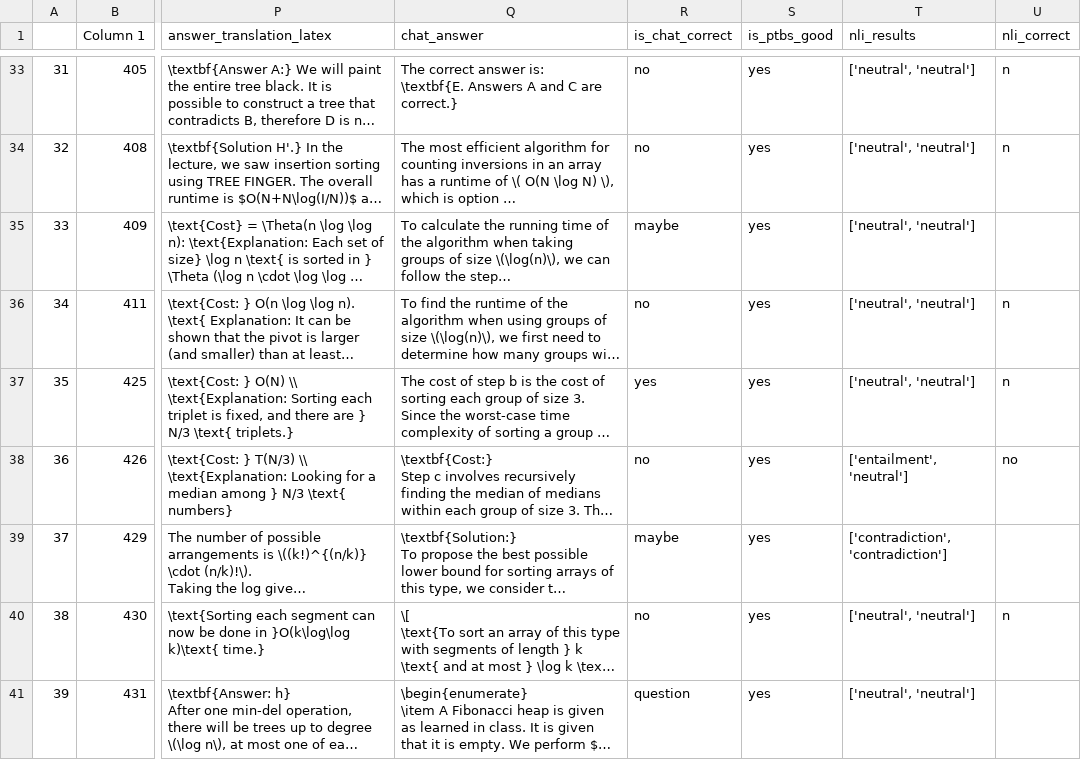
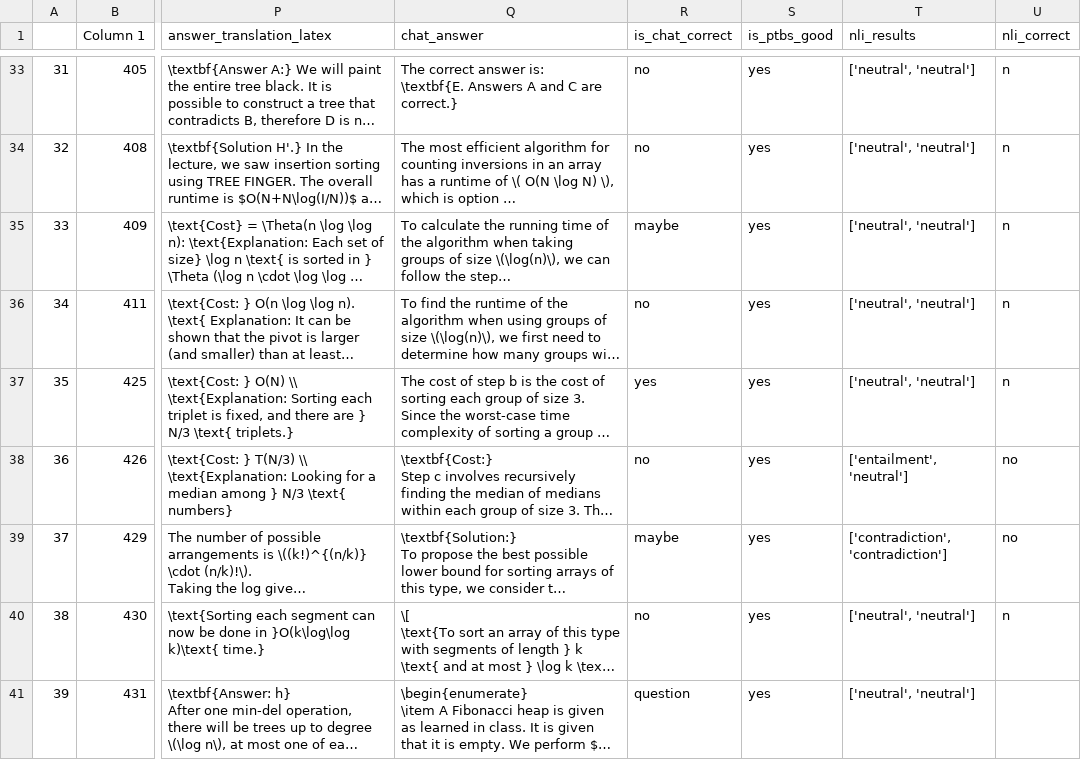
Before and after one commit to HilaBarkan6/LLM_education, a CSV file: results/big_data_deberta_output.csv, drawn as a sheet; only a part is shown, gaps mark what is left out; long unchanged cells end in …; the diff covers the shown part only; the diff names each change by its address in the sheet, - before the commit and + after, or states it on an @@ line.

```diff
--- a/results/big_data_deberta_output.csv
+++ b/results/big_data_deberta_output.csv
-U35 (nli_correct): (empty)
+U35 (nli_correct): n
-U39 (nli_correct): (empty)
+U39 (nli_correct): no
```
Also changed, not shown: 4 edited cells elsewhere in this file, results/big_data_bart_output.csv, results/big_data_bart_output_with_question.csv, 1 other file.
